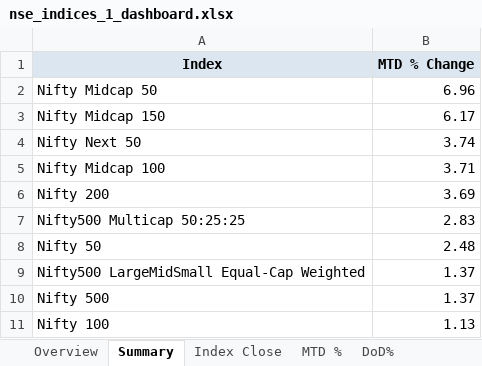
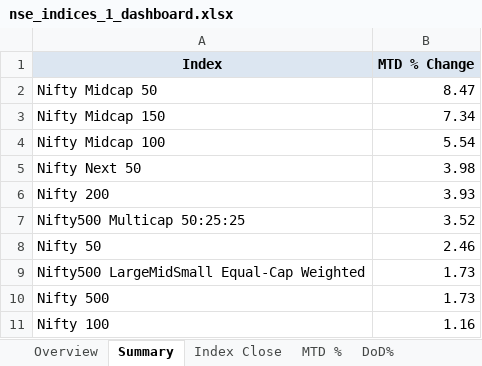
Before and after one commit to rahulshirke7951/nse.indices.a1, an Excel workbook: nse_indices_1_dashboard.xlsx, sheet Summary, drawn as a sheet; values as stored, in another font and other column widths than the file's, no borders; removed rows and columns are numbered as before the commit, all else as after; the diff names each change by its address in the sheet, - before the commit and + after, or states it on an @@ line.

```diff
--- a/nse_indices_1_dashboard.xlsx (sheet Summary)
+++ b/nse_indices_1_dashboard.xlsx (sheet Summary)
-B2 (MTD % Change): 6.96
+B2 (MTD % Change): 8.47
-B3 (MTD % Change): 6.17
+B3 (MTD % Change): 7.34
-row 4: Nifty Next 50 | 3.74
-B4 (MTD % Change): 3.71
+B4 (MTD % Change): 5.54
+row 5: Nifty Next 50 | 3.98
-B6 (MTD % Change): 3.69
+B6 (MTD % Change): 3.93
-B7 (MTD % Change): 2.83
+B7 (MTD % Change): 3.52
-B8 (MTD % Change): 2.48
+B8 (MTD % Change): 2.46
-B9:B10 (MTD % Change): 1.37
+B9:B10 (MTD % Change): 1.73
-B11 (MTD % Change): 1.13
+B11 (MTD % Change): 1.16
```
Also changed, not shown: sheet DoD%, sheet MTD %, sheet Index Close, sheet Daily Movers, sheet Overview, nse_indices_1_raw.xlsx, 1 other file.
